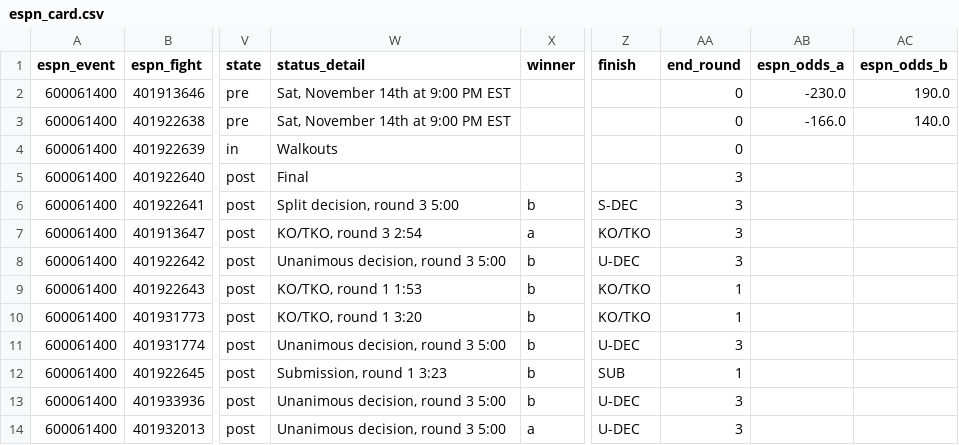
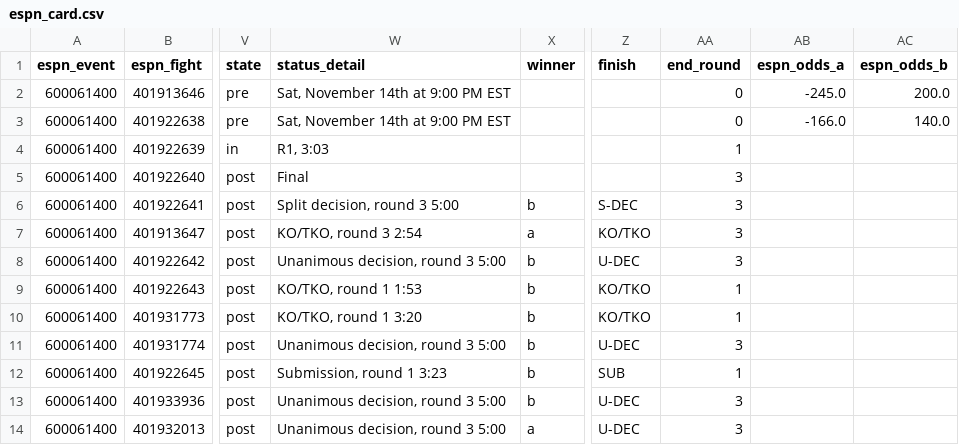
Before and after one commit to Jono-bit-trade/jonos-ufc-picks, a CSV file: data/espn_card.csv, drawn as a sheet; only a part is shown, gaps mark what is left out; the diff names each change by its address in the sheet, - before the commit and + after, or states it on an @@ line.

```diff
--- a/data/espn_card.csv
+++ b/data/espn_card.csv
-AB2 (espn_odds_a): -230.0
+AB2 (espn_odds_a): -245.0
-AC2 (espn_odds_b): 190.0
+AC2 (espn_odds_b): 200.0
-W4 (status_detail): Walkouts
+W4 (status_detail): R1, 3:03
-AA4 (end_round): 0
+AA4 (end_round): 1
```
Also changed, not shown: data/line_history.csv, data/pick_log.csv, 5 other files.
